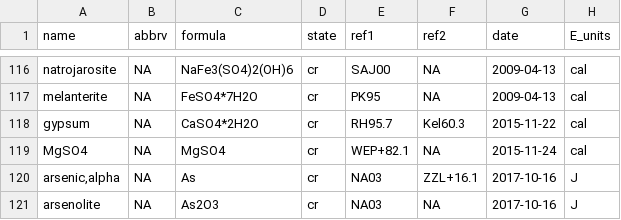
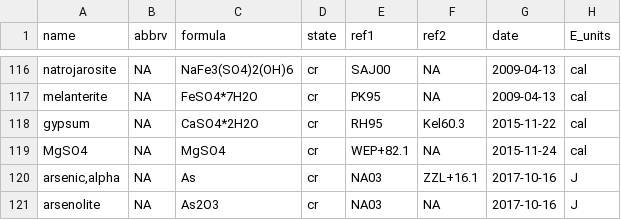
Before and after one commit to rforge/chnosz, a CSV file: pkg/CHNOSZ/inst/extdata/OBIGT/inorganic_cr.csv, drawn as a sheet; only a part is shown, gaps mark what is left out; the diff names each change by its address in the sheet, - before the commit and + after, or states it on an @@ line.

```diff
--- a/pkg/CHNOSZ/inst/extdata/OBIGT/inorganic_cr.csv
+++ b/pkg/CHNOSZ/inst/extdata/OBIGT/inorganic_cr.csv
-E118 (ref1): RH95.7
+E118 (ref1): RH95
```
Also changed, not shown: pkg/CHNOSZ/inst/extdata/OBIGT/refs.csv, 4 other files.
